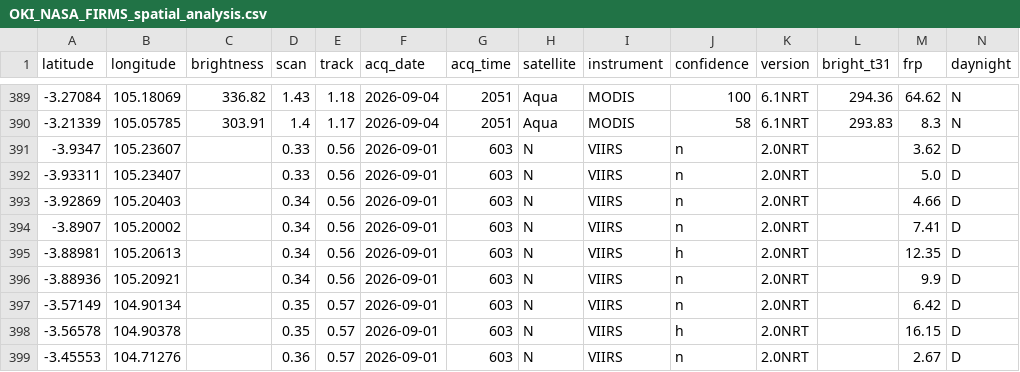
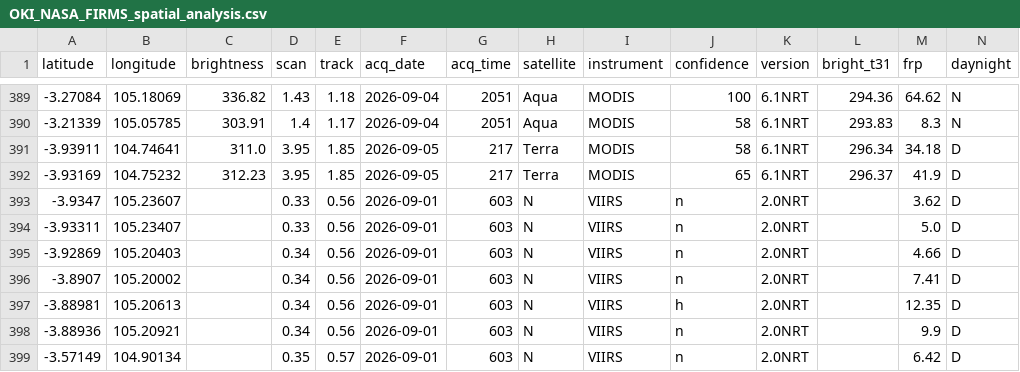
Before and after one commit to Indrmlnaa/Fire_Monitoring, a CSV file: data/v2/processed/OKI_NASA_FIRMS_spatial_analysis.csv, drawn as a sheet; only a part is shown, gaps mark what is left out; the shorter side is filled out with more unchanged rows; rows hold the shown columns only; the diff names each change by its address in the sheet, - before the commit and + after, or states it on an @@ line.

```diff
--- a/data/v2/processed/OKI_NASA_FIRMS_spatial_analysis.csv
+++ b/data/v2/processed/OKI_NASA_FIRMS_spatial_analysis.csv
+row 391: -3.93911 | 104.74641 | 311.0 | 3.95 | 1.85 | 2026-09-05 | 217 | Terra | MODIS | 58 | 6.1NRT | 296.34 | 34.18 | D
+row 392: -3.93169 | 104.75232 | 312.23 | 3.95 | 1.85 | 2026-09-05 | 217 | Terra | MODIS | 65 | 6.1NRT | 296.37 | 41.9 | D
```
